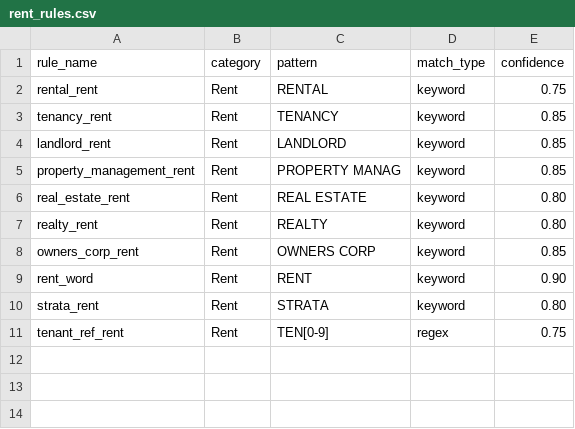
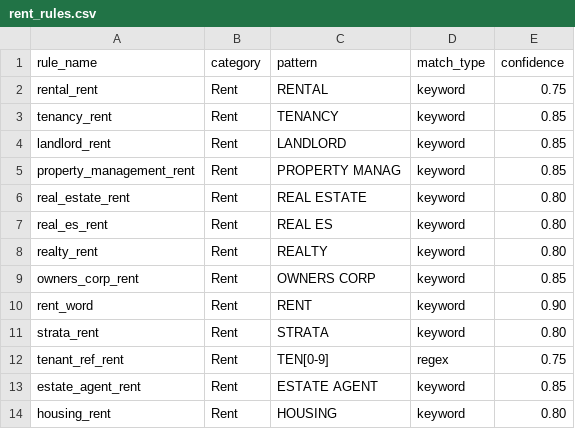
Before and after one commit to EliamZhang/Auto_Rule_Extension, a CSV file: raw/rent_rule/rent_rules.csv, drawn as a sheet; the diff names each change by its address in the sheet, - before the commit and + after, or states it on an @@ line.

```diff
--- a/raw/rent_rule/rent_rules.csv
+++ b/raw/rent_rule/rent_rules.csv
+row 7: real_es_rent | Rent | REAL ES | keyword | 0.80
+row 13: estate_agent_rent | Rent | ESTATE AGENT | keyword | 0.85
+row 14: housing_rent | Rent | HOUSING | keyword | 0.80
```
Also changed, not shown: raw/fee_rule/fee_classification_rules.csv, raw/income_rule/income_pattern_rules.csv, 14 other files.
